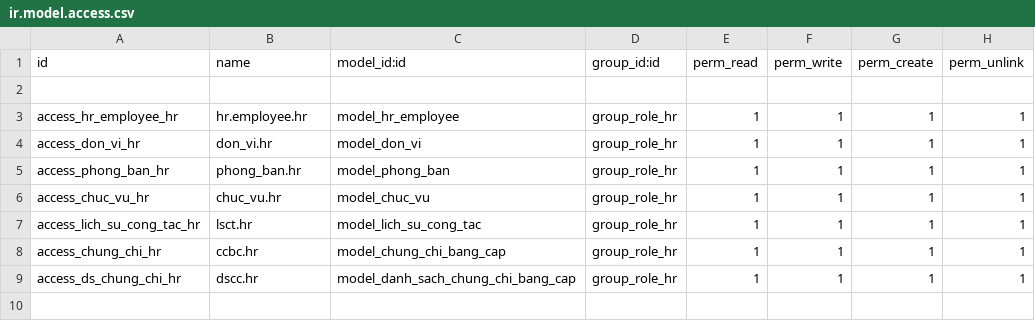
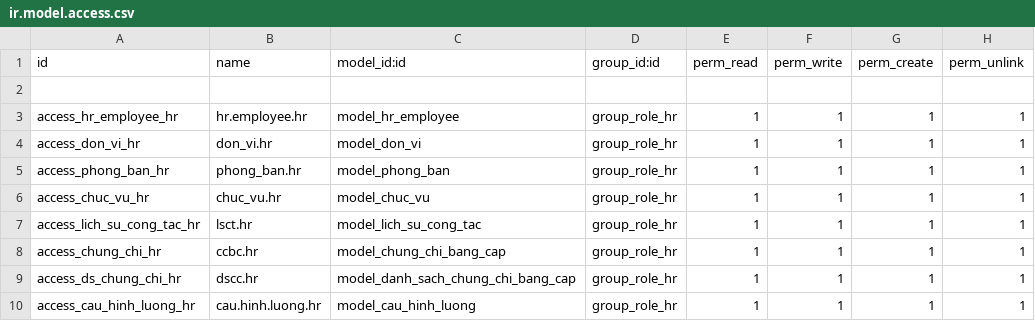
Before and after one commit to Linh0508/hoi_nhap_quan_tri_doanh_nghiep, a CSV file: addons/nhan_su/security/ir.model.access.csv, drawn as a sheet; the diff names each change by its address in the sheet, - before the commit and + after, or states it on an @@ line.

```diff
--- a/addons/nhan_su/security/ir.model.access.csv
+++ b/addons/nhan_su/security/ir.model.access.csv
+row 10: access_cau_hinh_luong_hr | cau.hinh.luong.hr | model_cau_hinh_luong | group_role_hr | 1 | 1 | 1 | 1
```
Also changed, not shown: addons/tinh_luong/security/ir.model.access.csv, 20 other files.
